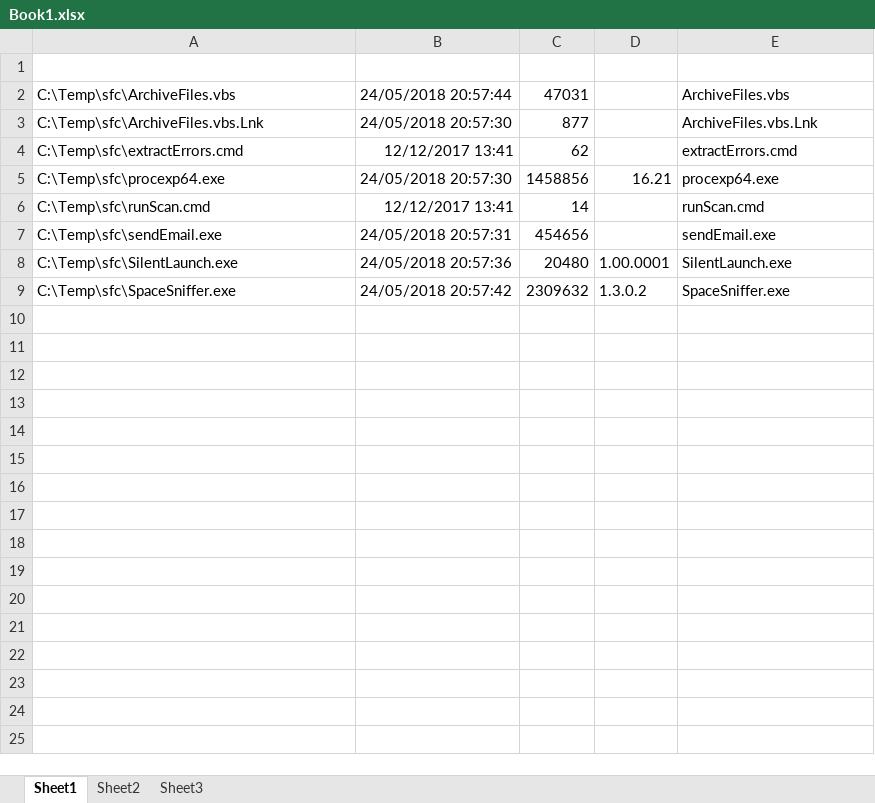
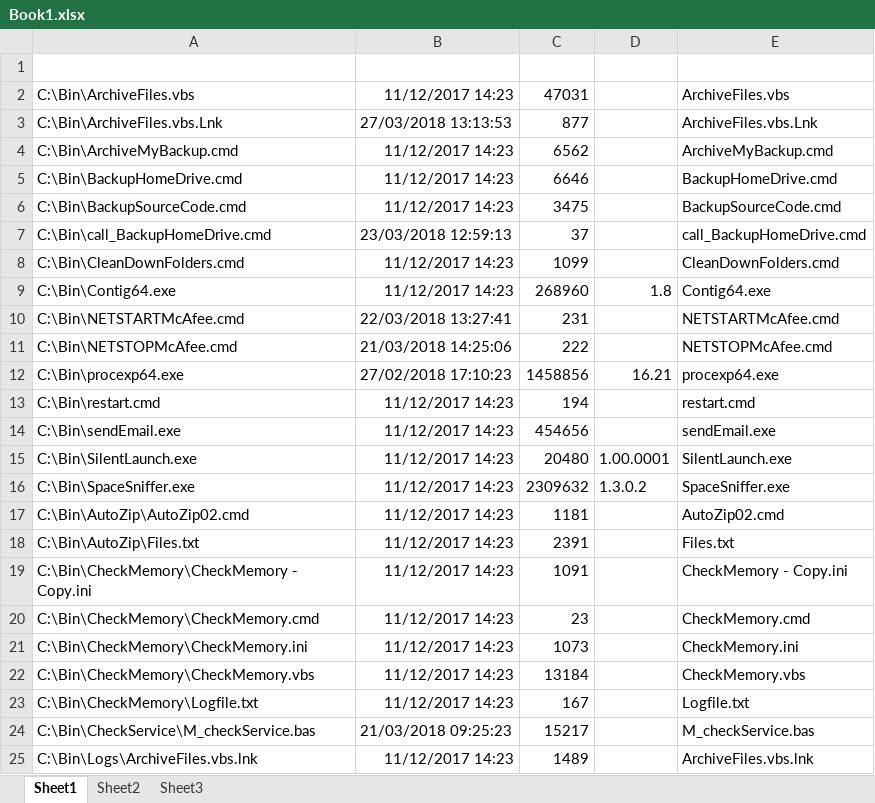
Before and after one commit to Spookspear/c-, an Excel workbook: ToolbarOfFunctions/Testing/Book1.xlsx, sheet Sheet1, drawn as a sheet; only a part is shown; values as stored, in another font and other column widths than the file's, no borders; removed rows and columns are numbered as before the commit, all else as after; the diff covers the shown part only; the diff names each change by its address in the sheet, - before the commit and + after, or states it on an @@ line.

```diff
--- a/ToolbarOfFunctions/Testing/Book1.xlsx (sheet Sheet1)
+++ b/ToolbarOfFunctions/Testing/Book1.xlsx (sheet Sheet1)
-A2: C:\Temp\sfc\ArchiveFiles.vbs
+A2: C:\Bin\ArchiveFiles.vbs
-B2: 24/05/2018 20:57:44
+B2: 11/12/2017 14:23
-A3: C:\Temp\sfc\ArchiveFiles.vbs.Lnk
+A3: C:\Bin\ArchiveFiles.vbs.Lnk
-B3: 24/05/2018 20:57:30
+B3: 27/03/2018 13:13:53
-row 4: C:\Temp\sfc\extractErrors.cmd | 12/12/2017 13:41 | 62 |  | extractErrors.cmd
+row 4: C:\Bin\ArchiveMyBackup.cmd | 11/12/2017 14:23 | 6562 |  | ArchiveMyBackup.cmd
+row 5: C:\Bin\BackupHomeDrive.cmd | 11/12/2017 14:23 | 6646 |  | BackupHomeDrive.cmd
+row 6: C:\Bin\BackupSourceCode.cmd | 11/12/2017 14:23 | 3475 |  | BackupSourceCode.cmd
+row 7: C:\Bin\call_BackupHomeDrive.cmd | 23/03/2018 12:59:13 | 37 |  | call_BackupHomeDrive.cmd
+row 8: C:\Bin\CleanDownFolders.cmd | 11/12/2017 14:23 | 1099 |  | CleanDownFolders.cmd
+row 9: C:\Bin\Contig64.exe | 11/12/2017 14:23 | 268960 | 1.8 | Contig64.exe
+row 10: C:\Bin\NETSTARTMcAfee.cmd | 22/03/2018 13:27:41 | 231 |  | NETSTARTMcAfee.cmd
+row 11: C:\Bin\NETSTOPMcAfee.cmd | 21/03/2018 14:25:06 | 222 |  | NETSTOPMcAfee.cmd
-A12: C:\Temp\sfc\procexp64.exe
+A12: C:\Bin\procexp64.exe
-B12: 24/05/2018 20:57:30
+B12: 27/02/2018 17:10:23
-row 6: C:\Temp\sfc\runScan.cmd | 12/12/2017 13:41 | 14 |  | runScan.cmd
+row 13: C:\Bin\restart.cmd | 11/12/2017 14:23 | 194 |  | restart.cmd
-A14: C:\Temp\sfc\sendEmail.exe
+A14: C:\Bin\sendEmail.exe
-B14: 24/05/2018 20:57:31
+B14: 11/12/2017 14:23
-A15: C:\Temp\sfc\SilentLaunch.exe
+A15: C:\Bin\SilentLaunch.exe
-B15: 24/05/2018 20:57:36
+B15: 11/12/2017 14:23
-A16: C:\Temp\sfc\SpaceSniffer.exe
+A16: C:\Bin\SpaceSniffer.exe
-B16: 24/05/2018 20:57:42
+B16: 11/12/2017 14:23
+row 17: C:\Bin\AutoZip\AutoZip02.cmd | 11/12/2017 14:23 | 1181 |  | AutoZip02.cmd
+row 18: C:\Bin\AutoZip\Files.txt | 11/12/2017 14:23 | 2391 |  | Files.txt
+row 19: C:\Bin\CheckMemory\CheckMemory - Copy.ini | 11/12/2017 14:23 | 1091 |  | CheckMemory - Copy.ini
+row 20: C:\Bin\CheckMemory\CheckMemory.cmd | 11/12/2017 14:23 | 23 |  | CheckMemory.cmd
+row 21: C:\Bin\CheckMemory\CheckMemory.ini | 11/12/2017 14:23 | 1073 |  | CheckMemory.ini
+row 22: C:\Bin\CheckMemory\CheckMemory.vbs | 11/12/2017 14:23 | 13184 |  | CheckMemory.vbs
+row 23: C:\Bin\CheckMemory\Logfile.txt | 11/12/2017 14:23 | 167 |  | Logfile.txt
+row 24: C:\Bin\CheckService\M_checkService.bas | 21/03/2018 09:25:23 | 15217 |  | M_checkService.bas
+row 25: C:\Bin\Logs\ArchiveFiles.vbs.lnk | 11/12/2017 14:23 | 1489 |  | ArchiveFiles.vbs.lnk
```
Also changed, not shown: 164 added rows elsewhere in this sheet, 24 other files.
